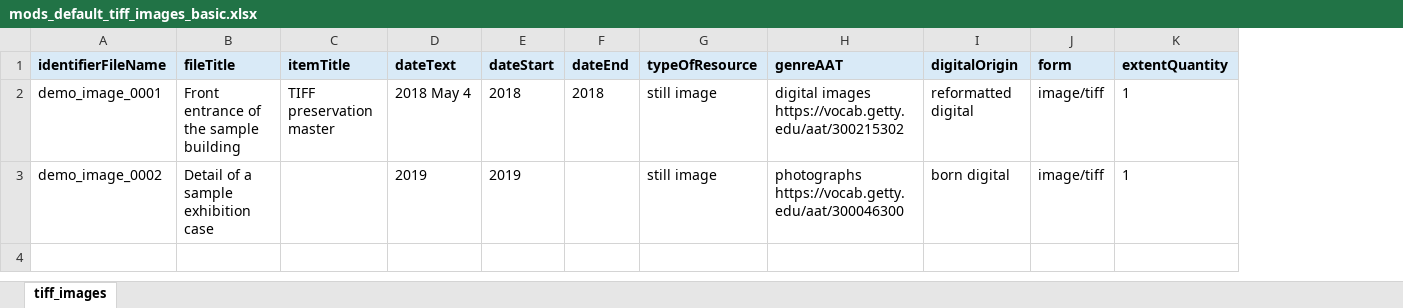
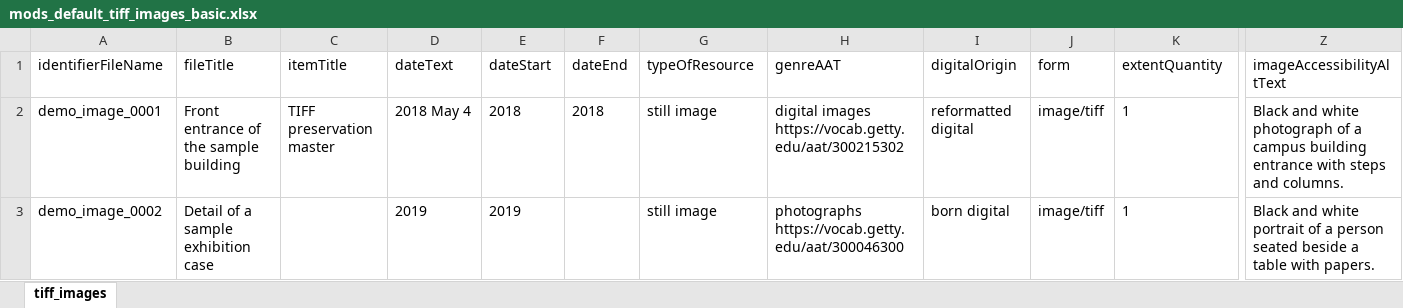
Before and after one commit to Brown-University-Library/mods-ead-maker-flask, an Excel workbook: spreadsheet_demos/mods_default_tiff_images_basic.xlsx, sheet tiff_images, drawn as a sheet; only a part is shown, gaps mark what is left out; values as stored, in another font and other column widths than the file's, no borders; the diff covers the shown part only; the diff names each change by its address in the sheet, - before the commit and + after, or states it on an @@ line.

Commit message:
creates image accessibility alt text.

```diff
--- a/spreadsheet_demos/mods_default_tiff_images_basic.xlsx (sheet tiff_images)
+++ b/spreadsheet_demos/mods_default_tiff_images_basic.xlsx (sheet tiff_images)
+column Z (imageAccessibilityAltText), rows 2-3: Black and white photograph of a campus building entrance with steps and columns. | Black and white portrait of a person seated beside a table with papers.
@@ A1:K1 fill: #D9EAF7 → none, bold: on → off @@
```
Also changed, not shown: cell formats elsewhere in this sheet, spreadsheet_demos/mods_default_basic.xlsx, 17 other files.
